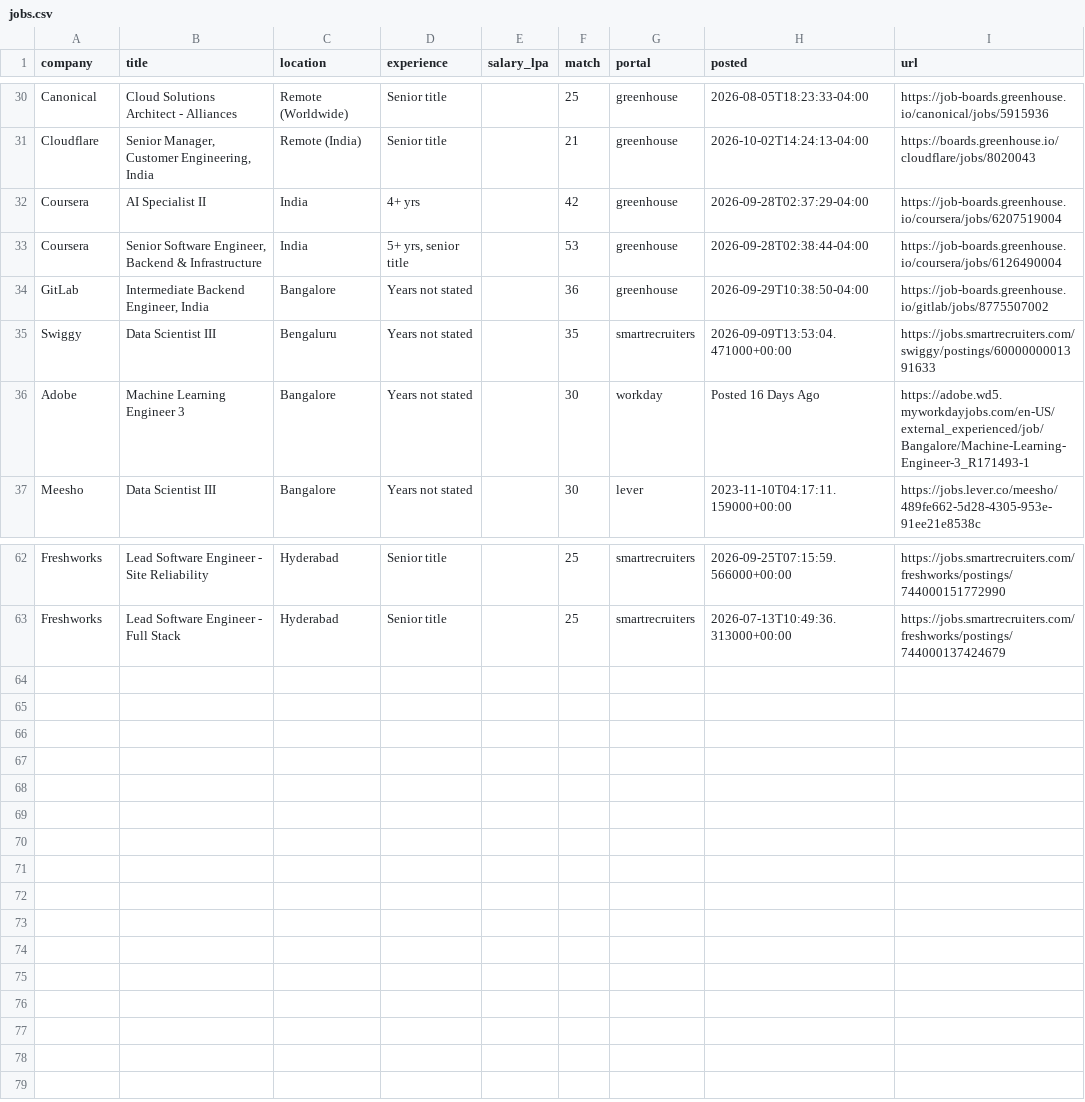
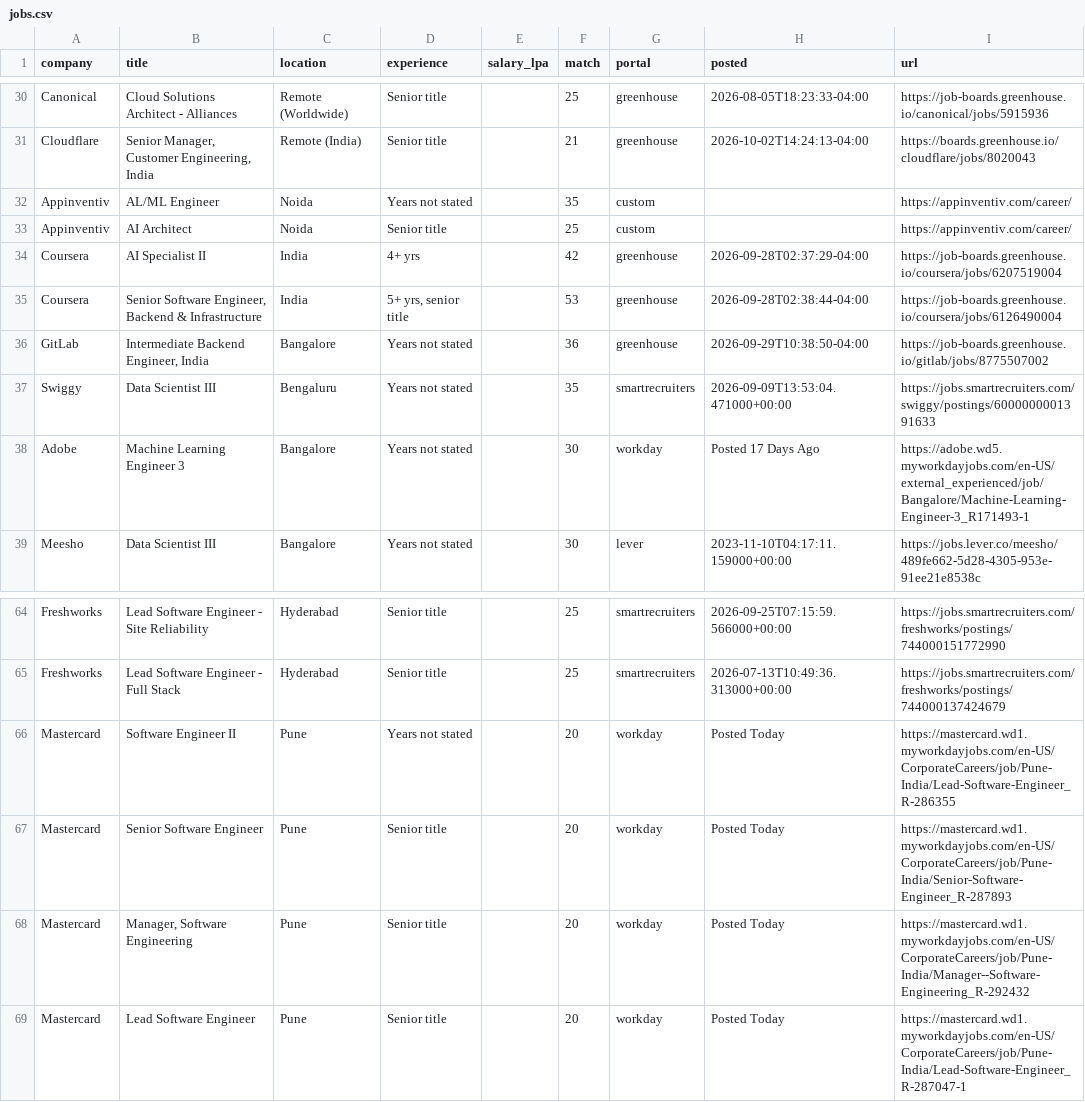
Before and after one commit to ShreyasUpadhyaya/job-radar, a CSV file: docs/jobs.csv, drawn as a sheet; only a part is shown, gaps mark what is left out.

```diff
--- a/docs/jobs.csv
+++ b/docs/jobs.csv
@@ -31,2 +31,4 @@ Canonical,Cloud Solutions Architect - Alliances,Remote (Worldwide),Senior title,
 Cloudflare,"Senior Manager, Customer Engineering, India",Remote (India),Senior title,,21,greenhouse,2026-10-02T14:24:13-04:00,https://boards.greenhouse.io/cloudflare/jobs/8020043
+Appinventiv,AL/ML Engineer,Noida,Years not stated,,35,custom,,https://appinventiv.com/career/
+Appinventiv,AI Architect,Noida,Senior title,,25,custom,,https://appinventiv.com/career/
 Coursera,AI Specialist II,India,4+ yrs,,42,greenhouse,2026-09-28T02:37:29-04:00,https://job-boards.greenhouse.io/coursera/jobs/6207519004
@@ -35,3 +37,3 @@ GitLab,"Intermediate Backend Engineer, India",Bangalore,Years not stated,,36,gre
 Swiggy,Data Scientist III,Bengaluru,Years not stated,,35,smartrecruiters,2026-09-09T13:53:04.471000+00:00,https://jobs.smartrecruiters.com/swiggy/postings/6000000001391633
-Adobe,Machine Learning Engineer 3,Bangalore,Years not stated,,30,workday,Posted 16 Days Ago,https://adobe.wd5.myworkdayjobs.com/en-US/external_experienced/job/Bangalore/Machine-Learning-Engineer-3_R171493-1
+Adobe,Machine Learning Engineer 3,Bangalore,Years not stated,,30,workday,Posted 17 Days Ago,https://adobe.wd5.myworkdayjobs.com/en-US/external_experienced/job/Bangalore/Machine-Learning-Engineer-3_R171493-1
 Meesho,Data Scientist III,Bangalore,Years not stated,,30,lever,2023-11-10T04:17:11.159000+00:00,https://jobs.lever.co/meesho/489fe662-5d28-4305-953e-91ee21e8538c
@@ -63 +65,5 @@ Freshworks,Lead Software Engineer - Site Reliability,Hyderabad,Senior title,,25,
 Freshworks,Lead Software Engineer - Full Stack,Hyderabad,Senior title,,25,smartrecruiters,2026-07-13T10:49:36.313000+00:00,https://jobs.smartrecruiters.com/freshworks/postings/744000137424679
+Mastercard,Software Engineer II,Pune,Years not stated,,20,workday,Posted Today,https://mastercard.wd1.myworkdayjobs.com/en-US/CorporateCareers/job/Pune-India/Lead-Software-Engineer_R-286355
+Mastercard,Senior Software Engineer,Pune,Senior title,,20,workday,Posted Today,https://mastercard.wd1.myworkdayjobs.com/en-US/CorporateCareers/job/Pune-India/Senior-Software-Engineer_R-287893
+Mastercard,"Manager, Software Engineering",Pune,Senior title,,20,workday,Posted Today,https://mastercard.wd1.myworkdayjobs.com/en-US/CorporateCareers/job/Pune-India/Manager--Software-Engineering_R-292432
+Mastercard,Lead Software Engineer,Pune,Senior title,,20,workday,Posted Today,https://mastercard.wd1.myworkdayjobs.com/en-US/CorporateCareers/job/Pune-India/Lead-Software-Engineer_R-287047-1
```
Also changed, not shown: 6 other files.
